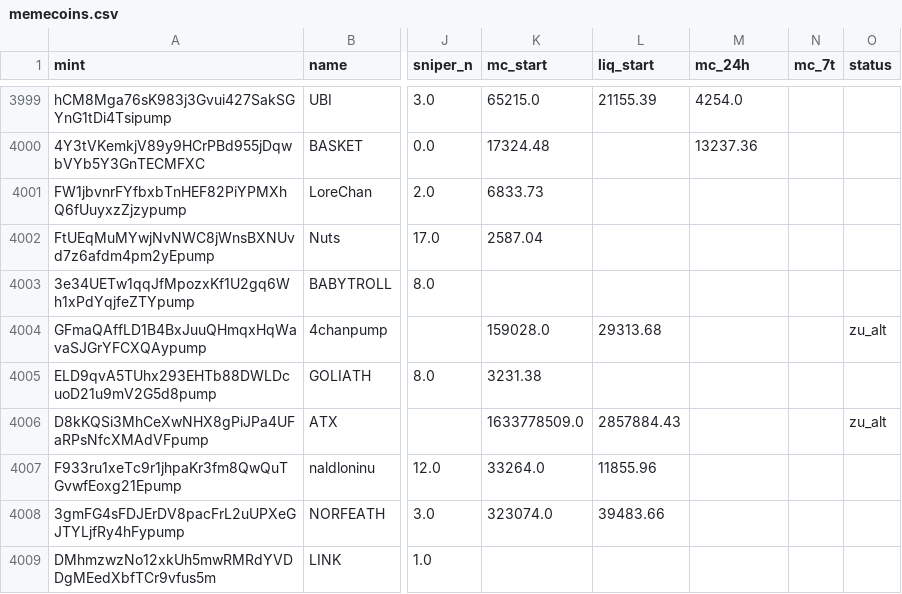
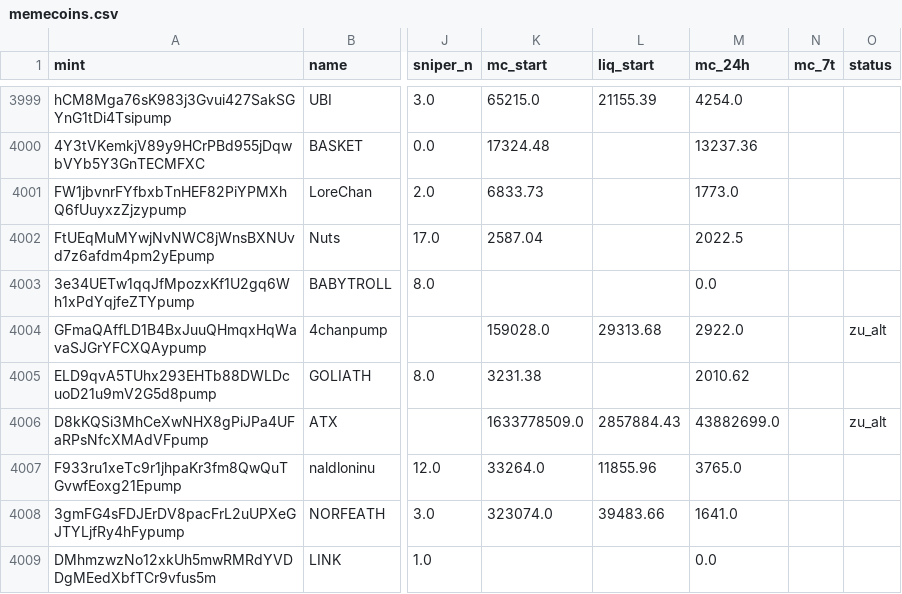
Before and after one commit to tobzwil89/insider, a CSV file: daten/wale/memecoins.csv, drawn as a sheet; only a part is shown, gaps mark what is left out; the diff covers the shown part only; the diff names each change by its address in the sheet, - before the commit and + after, or states it on an @@ line.

```diff
--- a/daten/wale/memecoins.csv
+++ b/daten/wale/memecoins.csv
-M4001 (mc_24h): (empty)
+M4001 (mc_24h): 1773.0
-M4002 (mc_24h): (empty)
+M4002 (mc_24h): 2022.5
-M4003 (mc_24h): (empty)
+M4003 (mc_24h): 0.0
-M4004 (mc_24h): (empty)
+M4004 (mc_24h): 2922.0
-M4005 (mc_24h): (empty)
+M4005 (mc_24h): 2010.62
-M4006 (mc_24h): (empty)
+M4006 (mc_24h): 43882699.0
-M4007 (mc_24h): (empty)
+M4007 (mc_24h): 3765.0
-M4008 (mc_24h): (empty)
+M4008 (mc_24h): 1641.0
-M4009 (mc_24h): (empty)
+M4009 (mc_24h): 0.0
```
Also changed, not shown: 3 added rows and 16 edited cells elsewhere in this file, daten/wale/tagesfluss.csv, 3 other files.
